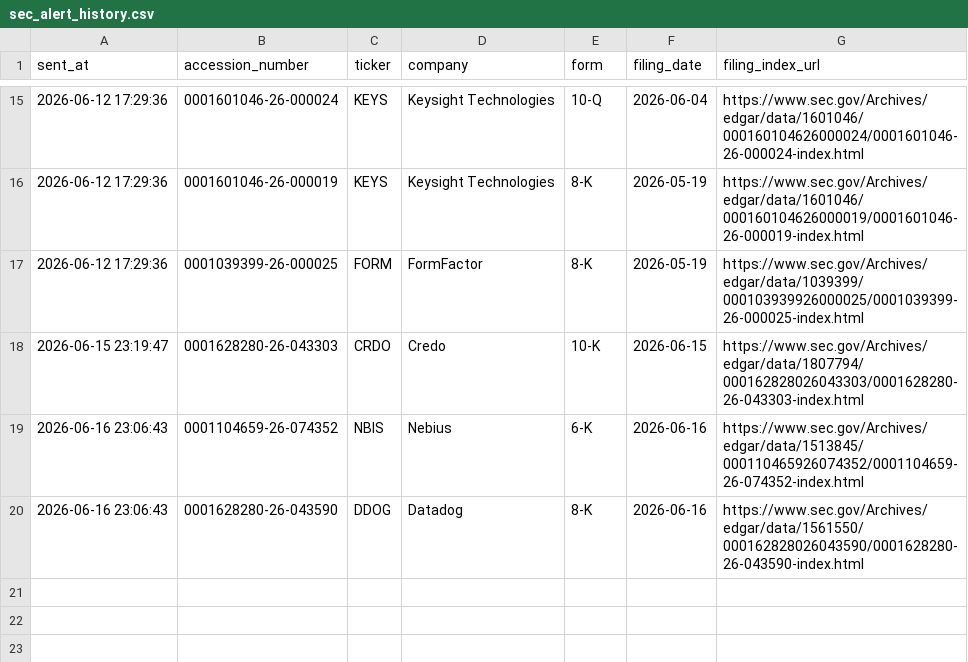
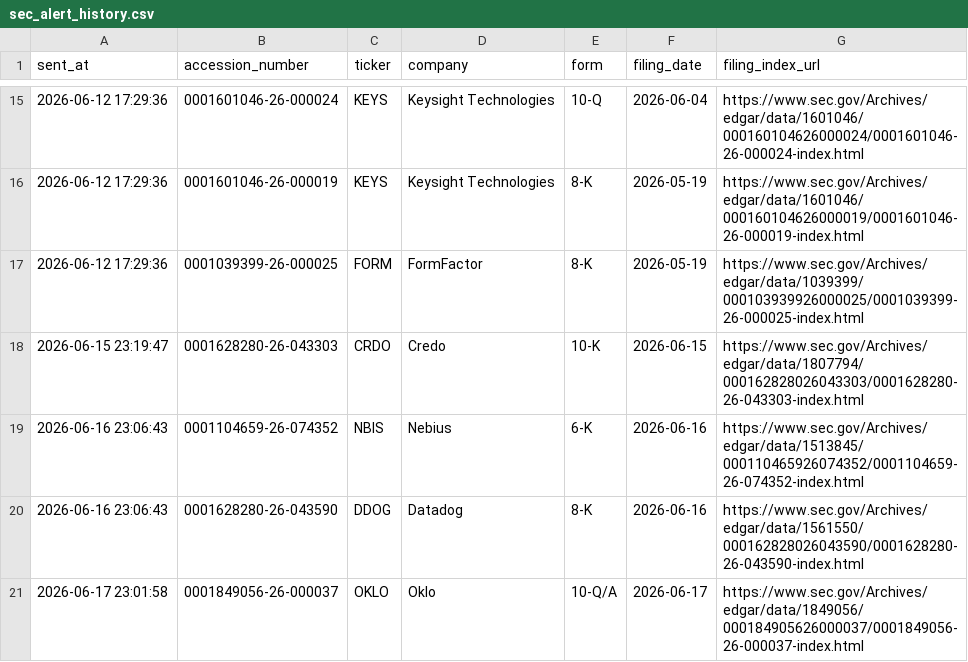
Before and after one commit to GhcFrank/investment-os, a CSV file: data/events/sec_alert_history.csv, drawn as a sheet; only a part is shown, gaps mark what is left out; the diff names each change by its address in the sheet, - before the commit and + after, or states it on an @@ line.

```diff
--- a/data/events/sec_alert_history.csv
+++ b/data/events/sec_alert_history.csv
+row 21: 2026-06-17 23:01:58 | 0001849056-26-000037 | OKLO | Oklo | 10-Q/A | 2026-06-17 | https://www.sec.gov/Archives/edgar/data/1849056/000184905626000037/0001849056-26-000037-index.html
```
Also changed, not shown: data/events/sec_filings.csv, data/market_data/prices.csv, 7 other files.
